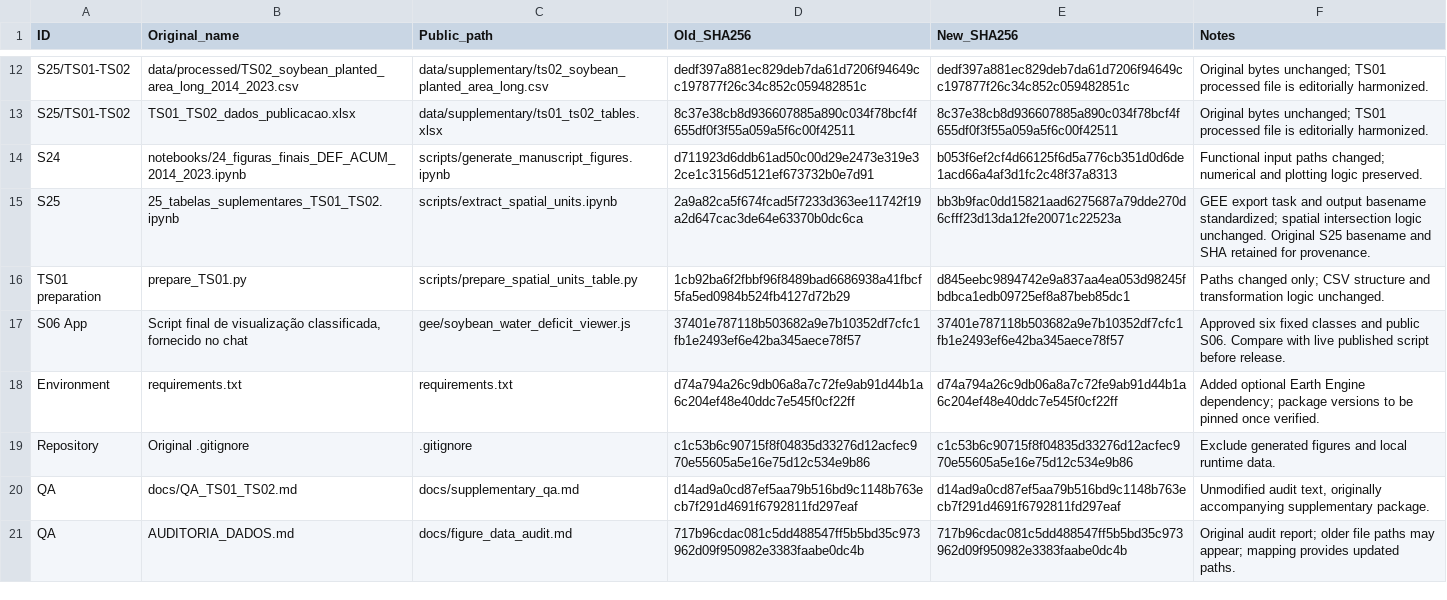
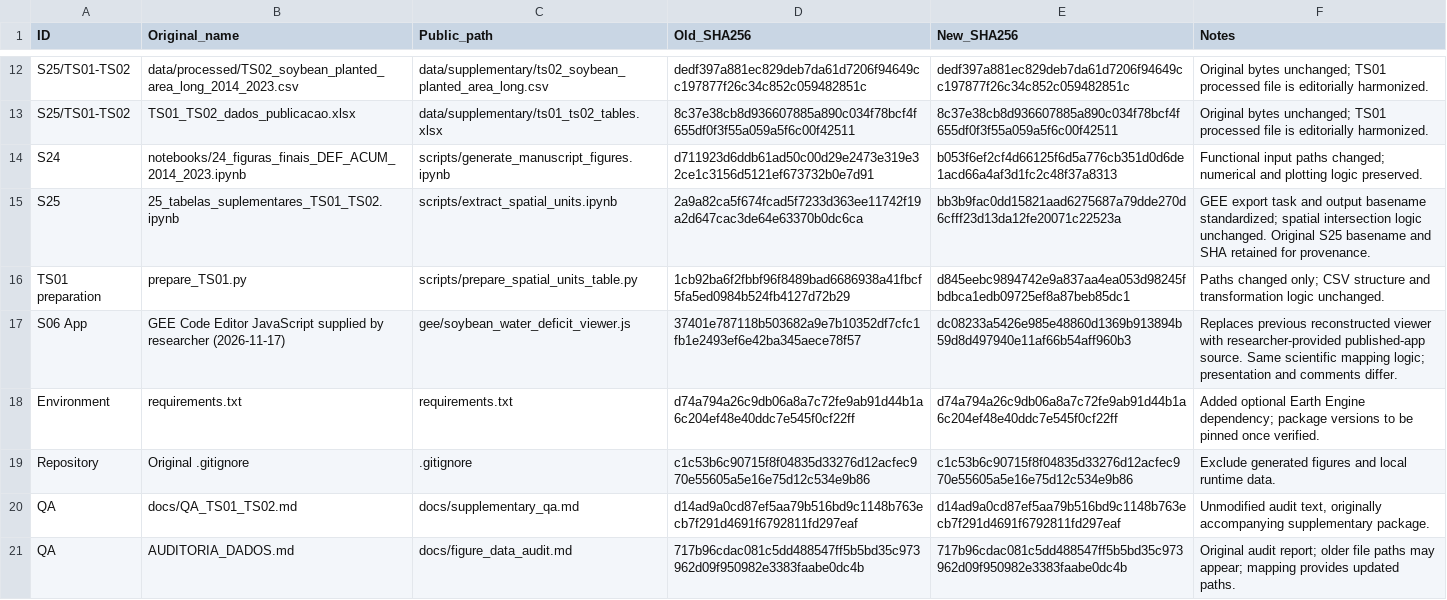
Before and after one commit to marcos-lana/soybean-water-deficit-brazil, a CSV file: docs/file_name_mapping.csv, drawn as a sheet; only a part is shown, gaps mark what is left out.

Commit message:
Replace reconstructed GEE source with researcher's original and update validation metadata

```diff
--- a/docs/file_name_mapping.csv
+++ b/docs/file_name_mapping.csv
@@ -16,3 +16,3 @@ S25,25_tabelas_suplementares_TS01_TS02.ipynb,scripts/extract_spatial_units.ipynb
 TS01 preparation,prepare_TS01.py,scripts/prepare_spatial_units_table.py,1cb92ba6f2fbbf96f8489bad6686938a41fbcf5fa5ed0984b524fb4127d72b29,d845eebc9894742e9a837aa4ea053d98245fbdbca1edb09725ef8a87beb85dc1,Paths changed only; CSV structure and transformation logic unchanged.
-S06 App,"Script final de visualização classificada, fornecido no chat",gee/soybean_water_deficit_viewer.js,37401e787118b503682a9e7b10352df7cfc1fb1e2493ef6e42ba345aece78f57,37401e787118b503682a9e7b10352df7cfc1fb1e2493ef6e42ba345aece78f57,Approved six fixed classes and public S06. Compare with live published script before release.
+S06 App,GEE Code Editor JavaScript supplied by researcher (2026-11-17),gee/soybean_water_deficit_viewer.js,37401e787118b503682a9e7b10352df7cfc1fb1e2493ef6e42ba345aece78f57,dc08233a5426e985e48860d1369b913894b59d8d497940e11af66b54aff960b3,Replaces previous reconstructed viewer with researcher-provided published-app source. Same scientific mapping logic; presentation and comments differ.
 Environment,requirements.txt,requirements.txt,d74a794a26c9db06a8a7c72fe9ab91d44b1a6c204ef48e40ddc7e545f0cf22ff,d74a794a26c9db06a8a7c72fe9ab91d44b1a6c204ef48e40ddc7e545f0cf22ff,Added optional Earth Engine dependency; package versions to be pinned once verified.
```
Also changed, not shown: manifest_sha256.csv, 3 other files.
